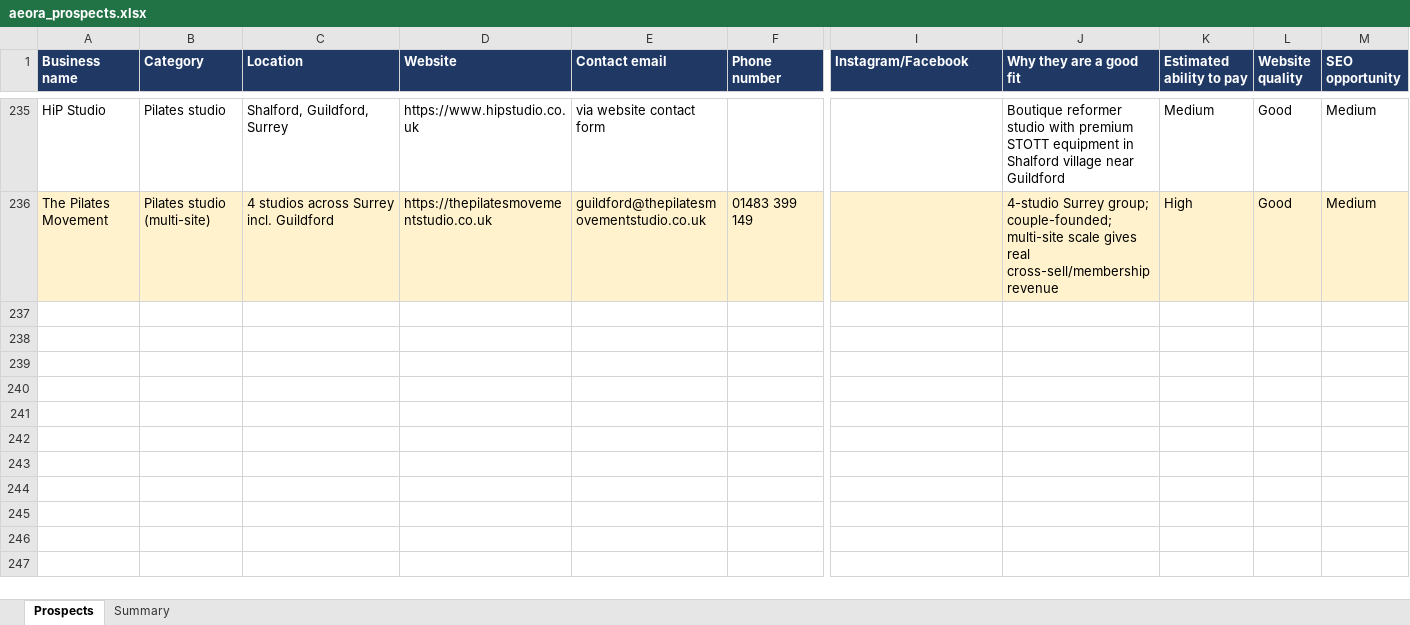
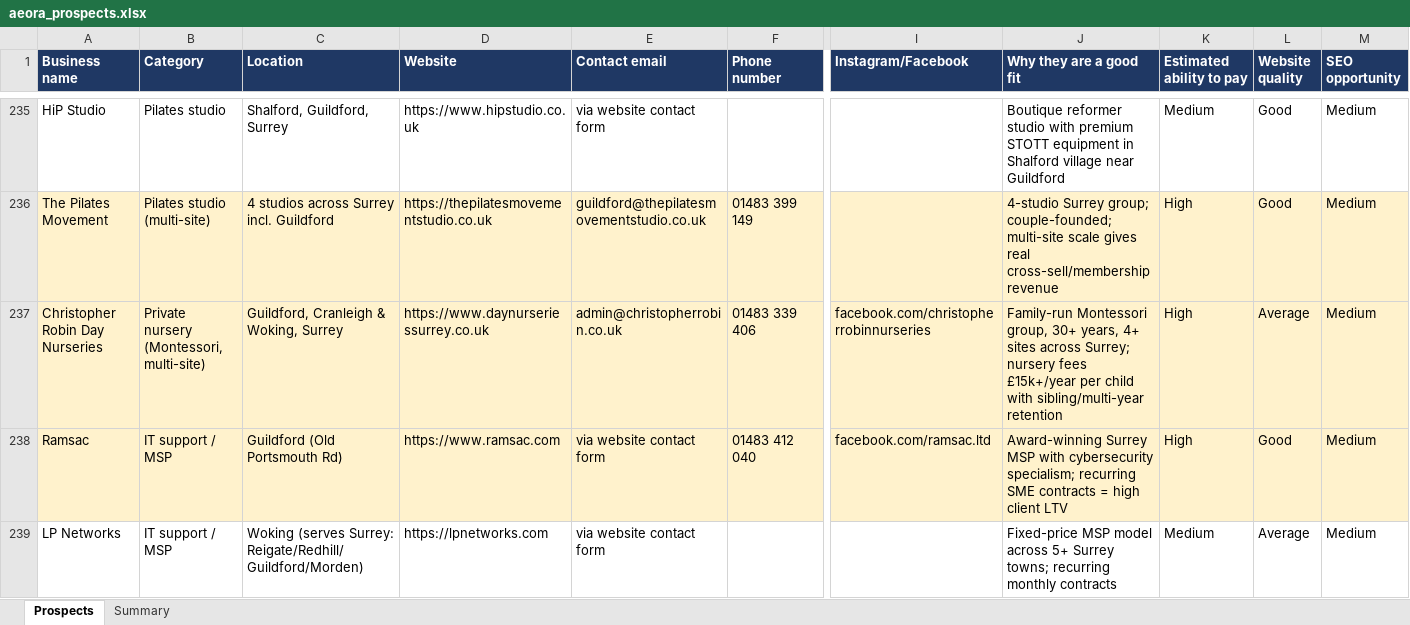
Before and after one commit to houghtonstudioco-afk/Houghton-property-partners, an Excel workbook: prospects/aeora_prospects.xlsx, sheet Prospects, drawn as a sheet; only a part is shown, gaps mark what is left out; values as stored, in another font and other column widths than the file's, no borders; rows hold the shown columns only; the diff covers the shown part only; the diff names each change by its address in the sheet, - before the commit and + after, or states it on an @@ line.

```diff
--- a/prospects/aeora_prospects.xlsx (sheet Prospects)
+++ b/prospects/aeora_prospects.xlsx (sheet Prospects)
+row 237: Christopher Robin Day Nurseries | Private nursery (Montessori, multi-site) | Guildford, Cranleigh & Woking, Surrey | https://www.daynurseriessurrey.co.uk | admin@christopherrobin.co.uk | 01483 339 406 | facebook.com/christopherrobinnurseries | Family-run Montessori group, 30+ years, 4+ sites across Surrey; nursery fees £15k+/year per child with sibling/multi-year retention | High | Average | Medium
+row 238: Ramsac | IT support / MSP | Guildford (Old Portsmouth Rd) | https://www.ramsac.com | via website contact form | 01483 412 040 | facebook.com/ramsac.ltd | Award-winning Surrey MSP with cybersecurity specialism; recurring SME contracts = high client LTV | High | Good | Medium
+row 239: LP Networks | IT support / MSP | Woking (serves Surrey: Reigate/Redhill/Guildford/Morden) | https://lpnetworks.com | via website contact form |  |  | Fixed-price MSP model across 5+ Surrey towns; recurring monthly contracts | Medium | Average | Medium
```
Also changed, not shown: 3 added rows elsewhere in this sheet, sheet Summary, 2 other files.
